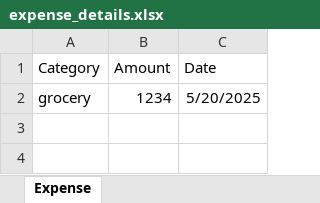
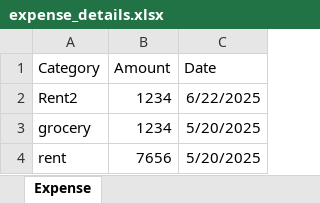
Before and after one commit to aamirjawed/expense-tracker, an Excel workbook: backend/expense_details.xlsx, sheet Expense, drawn as a sheet; values as stored, in another font and other column widths than the file's, no borders; the diff names each change by its address in the sheet, - before the commit and + after, or states it on an @@ line.

```diff
--- a/backend/expense_details.xlsx (sheet Expense)
+++ b/backend/expense_details.xlsx (sheet Expense)
+row 2: Rent2 | 1234 | 6/22/2025
+row 4: rent | 7656 | 5/20/2025
```
Also changed, not shown: backend/income_details.xlsx, 15 other files.
